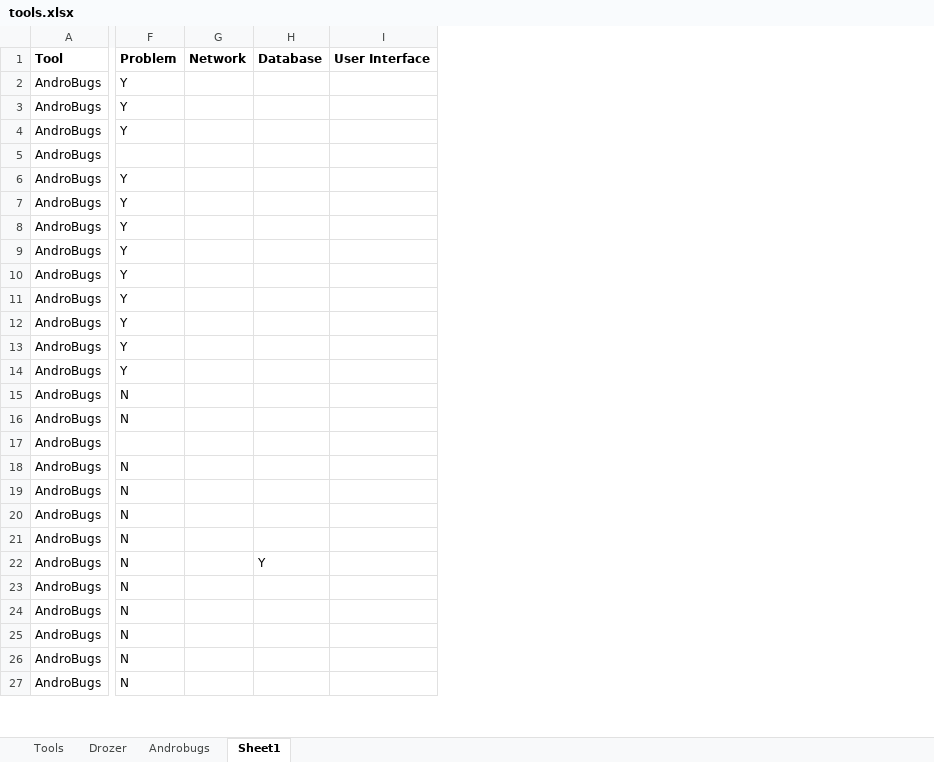
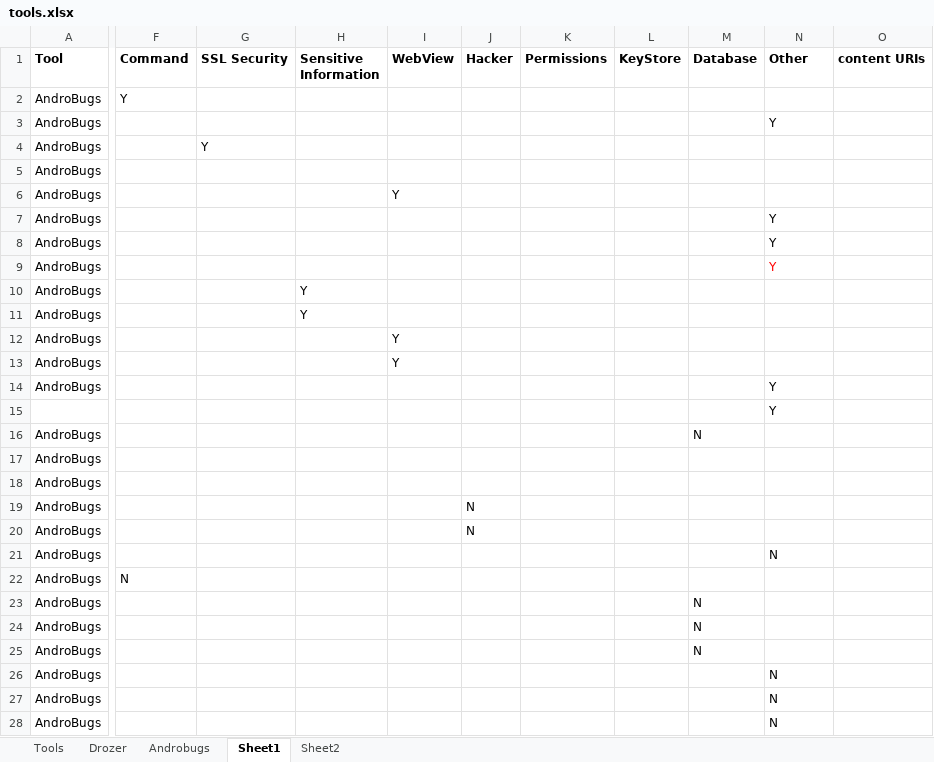
Before and after one commit to monica28/projectpaper, an Excel workbook: tools.xlsx, sheet Sheet1, drawn as a sheet; only a part is shown, gaps mark what is left out; values as stored, in another font and other column widths than the file's, no borders; removed rows and columns are numbered as before the commit, all else as after; rows hold the shown columns only; the diff covers the shown part only; the diff names each change by its address in the sheet, - before the commit and + after, or states it on an @@ line.

```diff
--- a/tools.xlsx (sheet Sheet1)
+++ b/tools.xlsx (sheet Sheet1)
+sheet tab: Sheet2
+column F (Command), row 2: Y; row 22: N
+column G (SSL Security), row 4: Y
+column H (Sensitive Information), rows 10-11: Y | Y
+column I (WebView), rows 6-13: Y |  |  |  |  |  | Y | Y
+column J (Hacker), rows 19-20: N | N
+column K (Permissions), empty
+column L (KeyStore), empty
+column M (Database), rows 16-25: N |  |  |  |  |  |  | N | N | N
-column G (Network), empty
-column H (Database), row 22: Y
-column I (User Interface), empty
+column O (content URIs), empty
-N1: Problem
+N1: Other
-N2 (Other): Y
+N2 (Other): (empty)
-N4 (Other): Y
+N4 (Other): (empty)
-N6 (Other): Y
+N6 (Other): (empty)
-N9 text colour: black
+N9 text colour: #FF0000
-N10:N13 (Other): Y
+N10:N13 (Other): (empty)
+row 15:  |  |  |  |  |  |  |  |  | Y
-N16:N17 (Other): N
+N16:N17 (Other): (empty)
-N19:N20 (Other): N
+N19:N20 (Other): (empty)
-N22:N25 (Other): N
+N22:N25 (Other): (empty)
```
Also changed, not shown: 52 added rows, 10 removed rows, 1 added column, 1 removed column and 162 edited cells elsewhere in this sheet.
